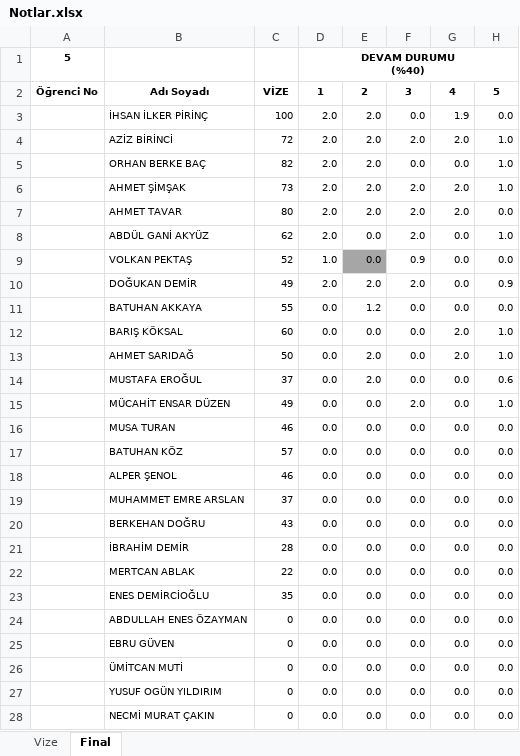
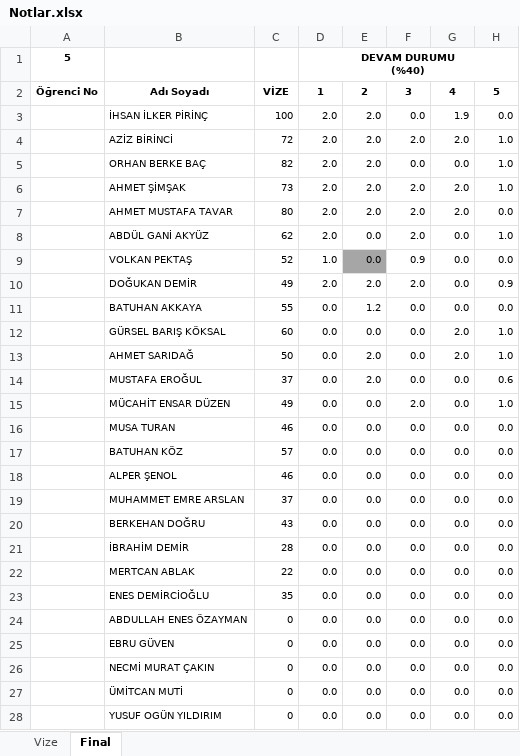
Before and after one commit to ozkansari/MyCourses, an Excel workbook: AdvancedJava/_docs/Notlar.xlsx, sheet Final, drawn as a sheet; only a part is shown; values as stored, in another font and other column widths than the file's, no borders; conditional formats and table styles not drawn; the diff names each change by its address in the sheet, - before the commit and + after, or states it on an @@ line.

Commit message:
Notlar guncelleme

```diff
--- a/AdvancedJava/_docs/Notlar.xlsx (sheet Final)
+++ b/AdvancedJava/_docs/Notlar.xlsx (sheet Final)
-B7: AHMET TAVAR
+B7: AHMET MUSTAFA TAVAR
-B12: BARIŞ KÖKSAL
+B12: GÜRSEL BARIŞ KÖKSAL
@@ row 28 moved to row 26: NECMİ MURAT ÇAKIN @@
```
Also changed, not shown: formulas that keep their value, SoftwareDevEnvAndTools/_docs/Notlar.xlsx.
